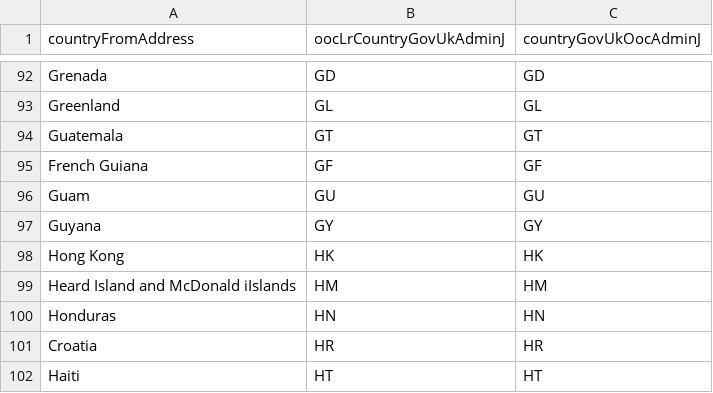
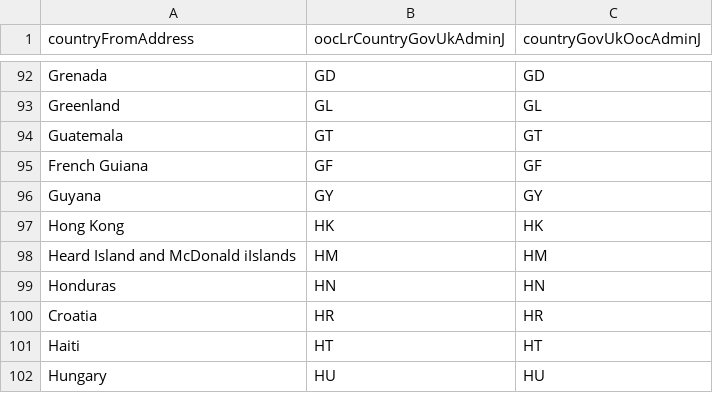
Before and after one commit to hmcts/ARIAMigration-Databrick, a CSV file: ReferenceData/countries_countryFromAddress.csv, drawn as a sheet; only a part is shown, gaps mark what is left out; the shorter side is filled out with more unchanged rows.

Commit message:
remove Guam from lookup + DQ as it is not accepted by DQ. To patch data once removed

```diff
--- a/ReferenceData/countries_countryFromAddress.csv
+++ b/ReferenceData/countries_countryFromAddress.csv
@@ -95,3 +95,2 @@ Guatemala,GT,GT
 French Guiana,GF,GF
-Guam,GU,GU
 Guyana,GY,GY
```
Also changed, not shown: 1 other file.
